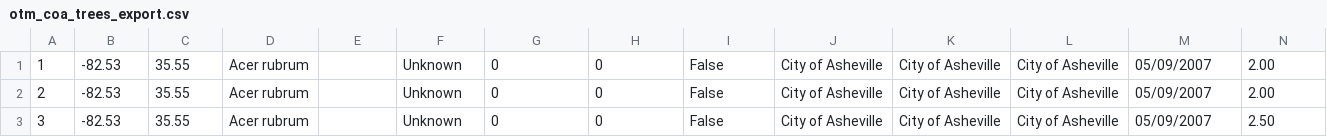
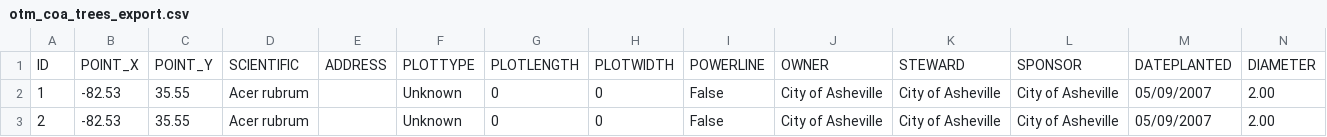
Before and after one commit to cityofasheville/OpenTreeMap, a CSV file: otm_coa_trees_export.csv, drawn as a sheet; only a part is shown; the shorter side is filled out with more unchanged rows; rows hold the shown columns only; the diff names each change by its address in the sheet, - before the commit and + after, or states it on an @@ line.

Commit message:
added header

```diff
--- a/otm_coa_trees_export.csv
+++ b/otm_coa_trees_export.csv
+row 1: ID | POINT_X | POINT_Y | SCIENTIFIC | ADDRESS | PLOTTYPE | PLOTLENGTH | PLOTWIDTH | POWERLINE | OWNER | STEWARD | SPONSOR | DATEPLANTED | DIAMETER
```
